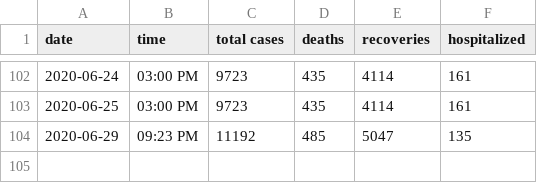
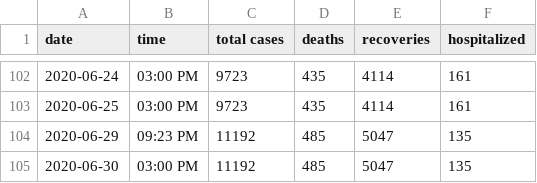
Before and after one commit to jonzingale/jonzingale.github.io, a CSV file: covid19/data/data.csv, drawn as a sheet; only a part is shown, gaps mark what is left out.

Commit message:
daily data

```diff
--- a/covid19/data/data.csv
+++ b/covid19/data/data.csv
@@ -104 +104,2 @@ date,time,total cases,deaths,recoveries,hospitalized
 2020-06-29,09:23 PM,11192,485,5047,135
+2020-06-30,03:00 PM,11192,485,5047,135
```
Also changed, not shown: covid19/data/age.csv, covid19/data/county.csv.
